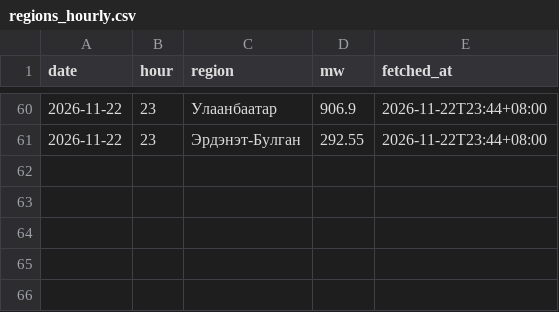
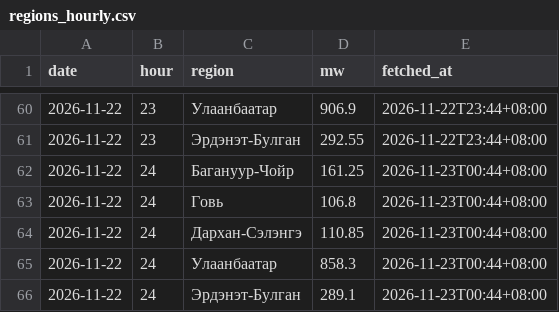
Before and after one commit to javkhlantug-eng/pfc, a CSV file: data/regions_hourly.csv, drawn as a sheet; only a part is shown, gaps mark what is left out.

```diff
--- a/data/regions_hourly.csv
+++ b/data/regions_hourly.csv
@@ -61 +61,6 @@ date,hour,region,mw,fetched_at
 2026-11-22,23,Эрдэнэт-Булган,292.55,2026-11-22T23:44+08:00
+2026-11-22,24,Багануур-Чойр,161.25,2026-11-23T00:44+08:00
+2026-11-22,24,Говь,106.8,2026-11-23T00:44+08:00
+2026-11-22,24,Дархан-Сэлэнгэ,110.85,2026-11-23T00:44+08:00
+2026-11-22,24,Улаанбаатар,858.3,2026-11-23T00:44+08:00
+2026-11-22,24,Эрдэнэт-Булган,289.1,2026-11-23T00:44+08:00
```
Also changed, not shown: 4 other files.
